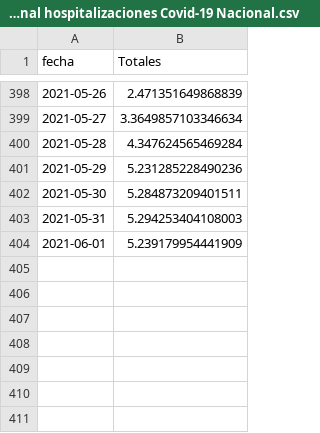
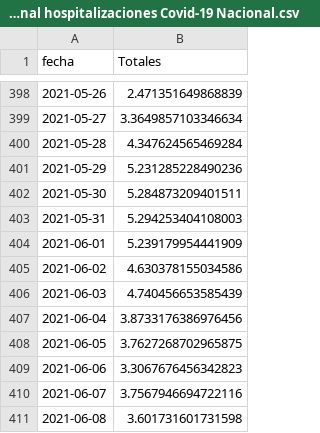
Before and after one commit to datagovuc/ICOVID, a CSV file: dimension4/varhosp/nacional/tasa de variacion semanal hospitalizaciones Covid-19 Nacional.csv, drawn as a sheet; only a part is shown, gaps mark what is left out.

Commit message:
Producto 58 NO actualizado

```diff
--- a/dimension4/varhosp/nacional/tasa de variacion semanal hospitalizaciones Covid-19 Nacional.csv
+++ b/dimension4/varhosp/nacional/tasa de variacion semanal hospitalizaciones Covid-19 Nacional.csv
@@ -404 +404,8 @@ fecha,Totales
 2021-06-01,5.239179954441909
+2021-06-02,4.630378155034586
+2021-06-03,4.740456653585439
+2021-06-04,3.8733176386976456
+2021-06-05,3.7627268702965875
+2021-06-06,3.3067676456342823
+2021-06-07,3.7567946694722116
+2021-06-08,3.601731601731598
```
